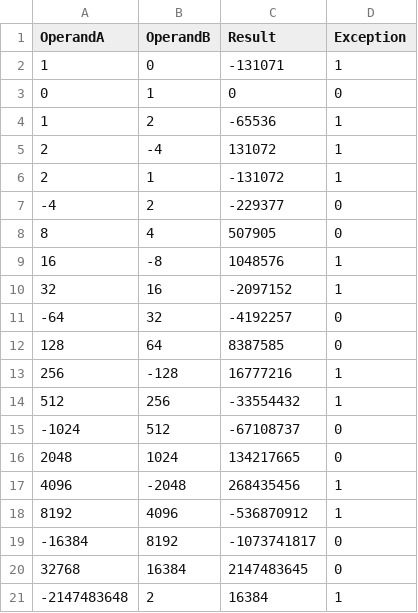
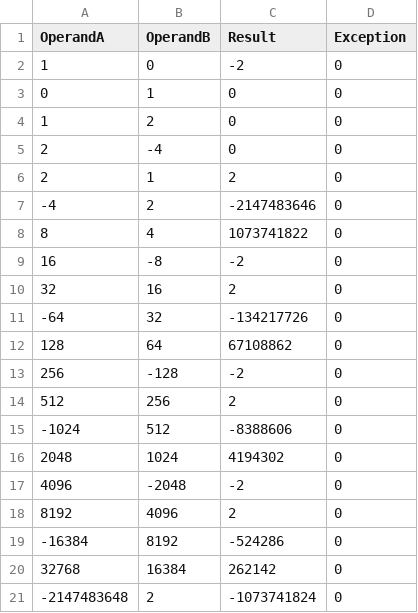
Before and after one commit to ayhong16/ece350-cpu, a CSV file: multdiv-main/divbasic_actual.csv, drawn as a sheet.

```diff
--- a/multdiv-main/divbasic_actual.csv
+++ b/multdiv-main/divbasic_actual.csv
@@ -1,21 +1,21 @@
 OperandA, OperandB, Result, Exception
-          1,          0,    -131071,1
+          1,          0,         -2,0
           0,          1,          0,0
-          1,          2,     -65536,1
-          2,         -4,     131072,1
-          2,          1,    -131072,1
-         -4,          2,    -229377,0
-          8,          4,     507905,0
-         16,         -8,    1048576,1
-         32,         16,   -2097152,1
-        -64,         32,   -4192257,0
-        128,         64,    8387585,0
-        256,       -128,   16777216,1
-        512,        256,  -33554432,1
-      -1024,        512,  -67108737,0
-       2048,       1024,  134217665,0
-       4096,      -2048,  268435456,1
-       8192,       4096, -536870912,1
-     -16384,       8192,-1073741817,0
-      32768,      16384, 2147483645,0
--2147483648,          2,      16384,1
+          1,          2,          0,0
+          2,         -4,          0,0
+          2,          1,          2,0
+         -4,          2,-2147483646,0
+          8,          4, 1073741822,0
+         16,         -8,         -2,0
+         32,         16,          2,0
+        -64,         32, -134217726,0
+        128,         64,   67108862,0
+        256,       -128,         -2,0
+        512,        256,          2,0
+      -1024,        512,   -8388606,0
+       2048,       1024,    4194302,0
+       4096,      -2048,         -2,0
+       8192,       4096,          2,0
+     -16384,       8192,    -524286,0
+      32768,      16384,     262142,0
+-2147483648,          2,-1073741824,0
```
Also changed, not shown: multdiv-main/divbasic_diff.csv, 11 other files.
